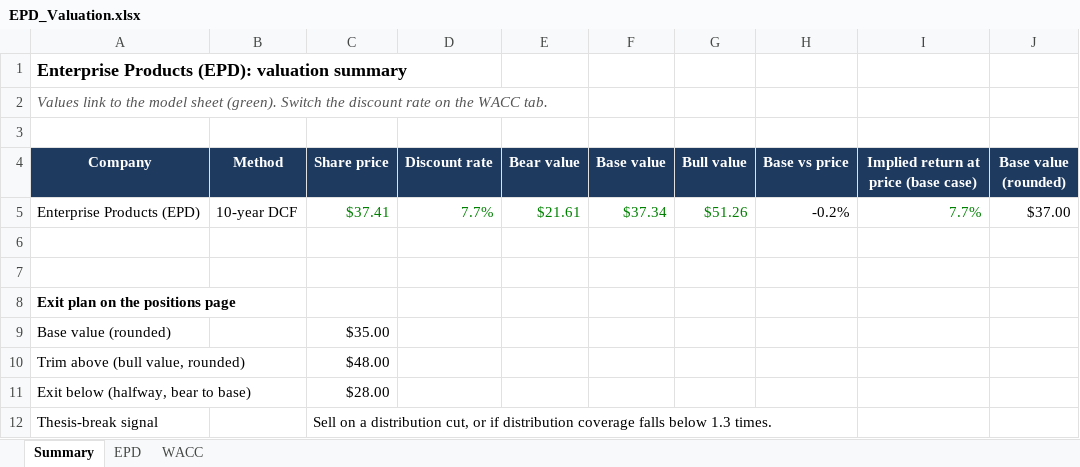
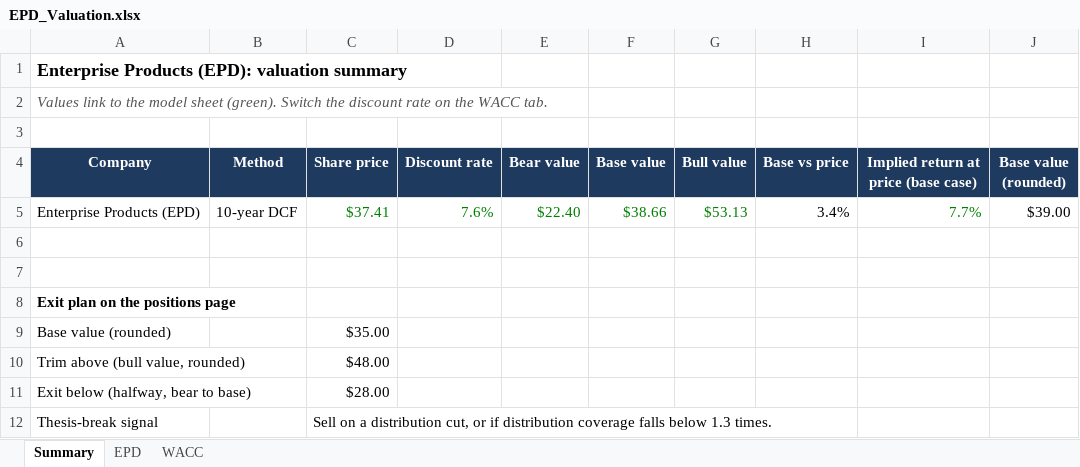
Before and after one commit to jesperhf/holke-farnam-research, an Excel workbook: models/holdings/EPD_Valuation.xlsx, sheet Summary, drawn as a sheet; values as stored, in another font and other column widths than the file's, no borders; the diff names each change by its address in the sheet, - before the commit and + after, or states it on an @@ line.

```diff
--- a/models/holdings/EPD_Valuation.xlsx (sheet Summary)
+++ b/models/holdings/EPD_Valuation.xlsx (sheet Summary)
-D5 (Discount rate): 7.7%
+D5 (Discount rate): 7.6%
-E5 (Bear value): $21.61
+E5 (Bear value): $22.40
-F5 (Base value): $37.34
+F5 (Base value): $38.66
-G5 (Bull value): $51.26
+G5 (Bull value): $53.13
-H5 (Base vs price): -0.2%
+H5 (Base vs price): 3.4%
-J5 (Base value (rounded)): $37.00
+J5 (Base value (rounded)): $39.00
```
Also changed, not shown: sheet EPD, sheet WACC, models/holdings/ABT_Valuation.xlsx, models/holdings/GOOG_Valuation.xlsx, 13 other files.
